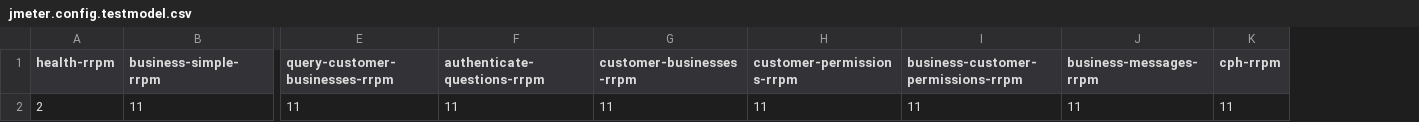
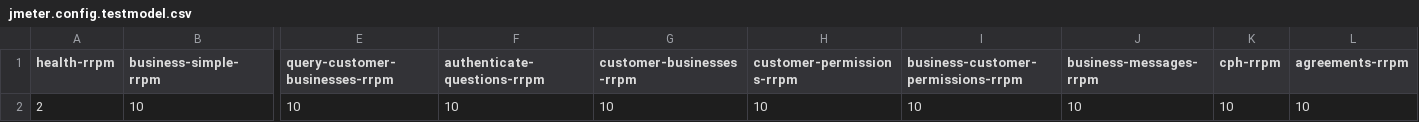
Before and after one commit to DEFRA/fcp-dal-api-performance-test, a CSV file: scenarios/jmeter.config.testmodel.csv, drawn as a sheet; only a part is shown, gaps mark what is left out; removed rows and columns are numbered as before the commit, all else as after; rows hold the shown columns only; the diff names each change by its address in the sheet, - before the commit and + after, or states it on an @@ line.

Commit message:
First version of test and data

```diff
--- a/scenarios/jmeter.config.testmodel.csv
+++ b/scenarios/jmeter.config.testmodel.csv
+column L (agreements-rrpm), empty
-row 2: 2 | 11 | 11 | 11 | 11 | 11 | 11 | 11 | 11
+row 2: 2 | 10 | 10 | 10 | 10 | 10 | 10 | 10 | 10 | 10
```
Also changed, not shown: 1 other file.
